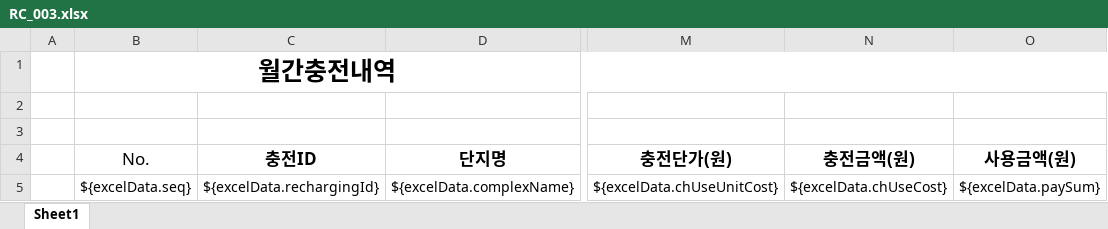
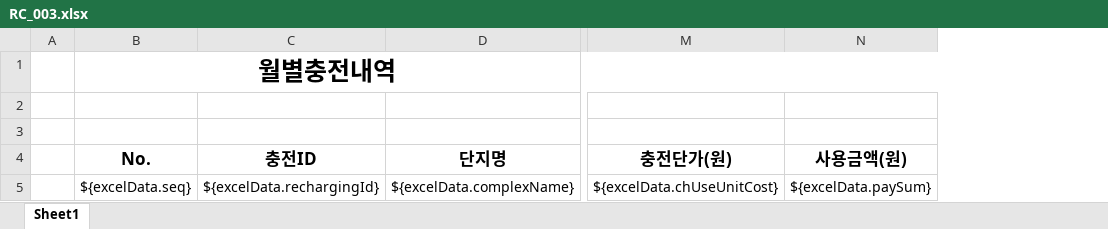
Before and after one commit to hjSKEL/lh-localEV, an Excel workbook: localcsms/web/admin-web/src/main/resources/RC_003.xlsx, sheet Sheet1, drawn as a sheet; only a part is shown, gaps mark what is left out; values as stored, in another font and other column widths than the file's, no borders; the diff names each change by its address in the sheet, - before the commit and + after, or states it on an @@ line.

Commit message:
feat(recharging,charger): 단지·동·호 검색/정렬 및 다운로드·라벨 UX 개선
고객충전이력/충전현황/충전기상태 화면의 검색·정렬·다운로드 UX를 기존
customerList/customerCardList의 단지-동-호 정렬 패턴에 맞춰 통일.

- 고객충전이력(rechargingCustomerList): TB_ORCX001/TB_CUCU001 LEFT JOIN
  추가해 단지/동/호 검색·정렬(dateOrder I~N, 기본 Z=단지·동·호·충전시작시간)
  지원, 단지 컬럼 추가·휴대폰번호/충전상태 컬럼 삭제, 기본조회를 완료건만
  (status=RECS03)으로 변경, "목록다운로드"/"조건별다운로드"(연월+단지+동+호
  선택) 버튼 분리
- 충전기상태(statusInfoList): TB_ORCX001 LEFT JOIN 추가해 단지명(cxName)
  검색과 정렬(sortOrder A~F) 추가, 충전기ID(cpCsId) 검색타입 추가
- 충전현황(rechargingList), customerCardList, customerList: "단지"→
  "단지명", "세대주명"→"고객명" 라벨 통일
- customerList/employeeList "등록" 버튼 스타일 통일(btn-sm btn-primary)
- OCPP16Control 등 csControl 화면: 깨진 인코딩(mojibake) 텍스트 수정,
  불필요한 멀티라인 span 포맷 정리 + 그 과정에서 발견한 btnCommand 버튼
  닫힘태그 누락 버그 수정

```diff
--- a/localcsms/web/admin-web/src/main/resources/RC_003.xlsx (sheet Sheet1)
+++ b/localcsms/web/admin-web/src/main/resources/RC_003.xlsx (sheet Sheet1)
-column N (충전금액(원)), row 5: ${excelData.chUseCost}
-B1 (No.): 월간충전내역
+B1 (No.): 월별충전내역
-B4 bold: off
+B4 bold: on
```
Also changed, not shown: localcsms/web/admin-web/src/main/resources/RC_001.xlsx, localcsms/web/admin-web/src/main/resources/RC_002.xlsx, 17 other files.
